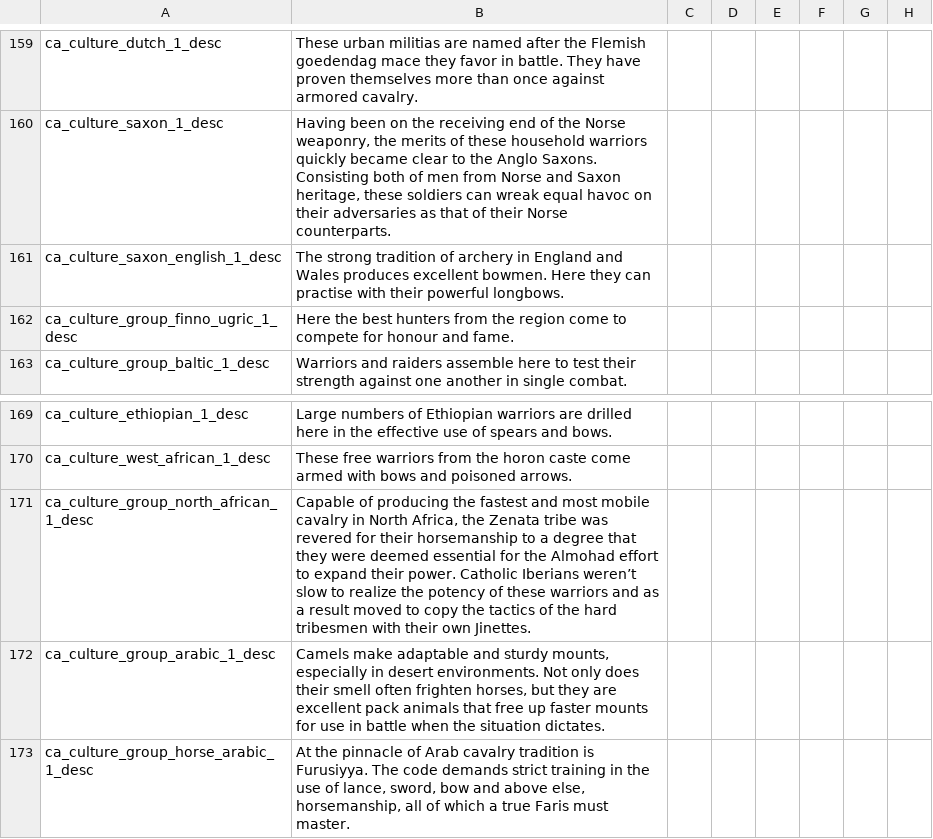
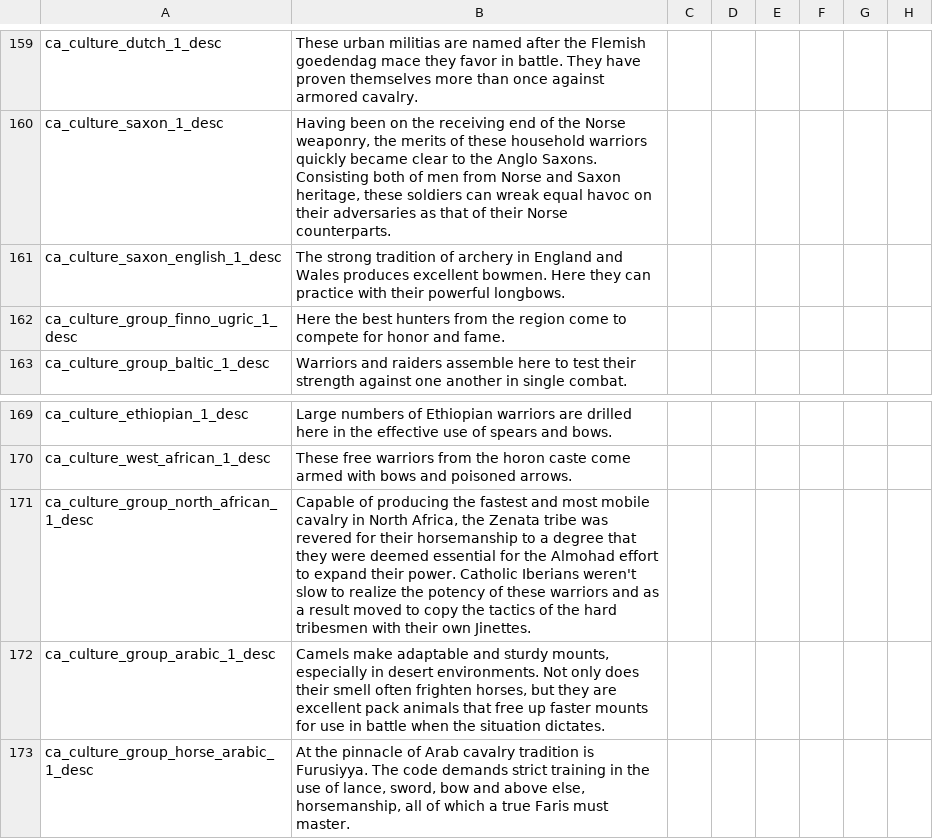
Before and after one commit to escalonn/sed2, a CSV file: build/SED2/localisation/A_Buildings_Cultural.csv, drawn as a sheet; only a part is shown, gaps mark what is left out; the diff names each change by its address in the sheet, - before the commit and + after, or states it on an @@ line.

```diff
--- a/build/SED2/localisation/A_Buildings_Cultural.csv
+++ b/build/SED2/localisation/A_Buildings_Cultural.csv
-B161: …they can practise with their…
+B161: …they can practice with their…
-B162: …compete for honour and fame.
+B162: …compete for honor and fame.
-B171: …Catholic Iberians weren’t slow to…
+B171: …Catholic Iberians weren't slow to…
```
Also changed, not shown: build/SED2+EMF/localisation/0_SED+EMF.csv, build/SED2/localisation/1_emf_religion.csv, 18 other files.
